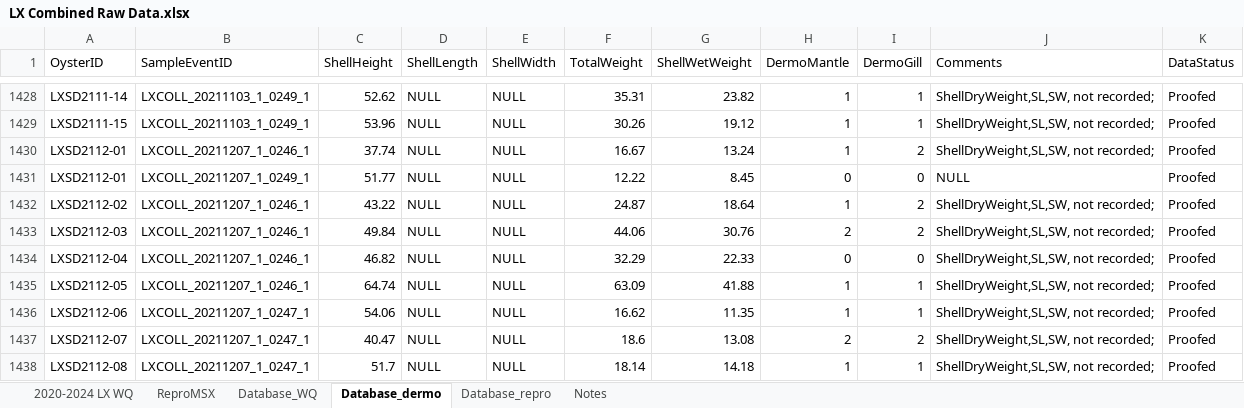
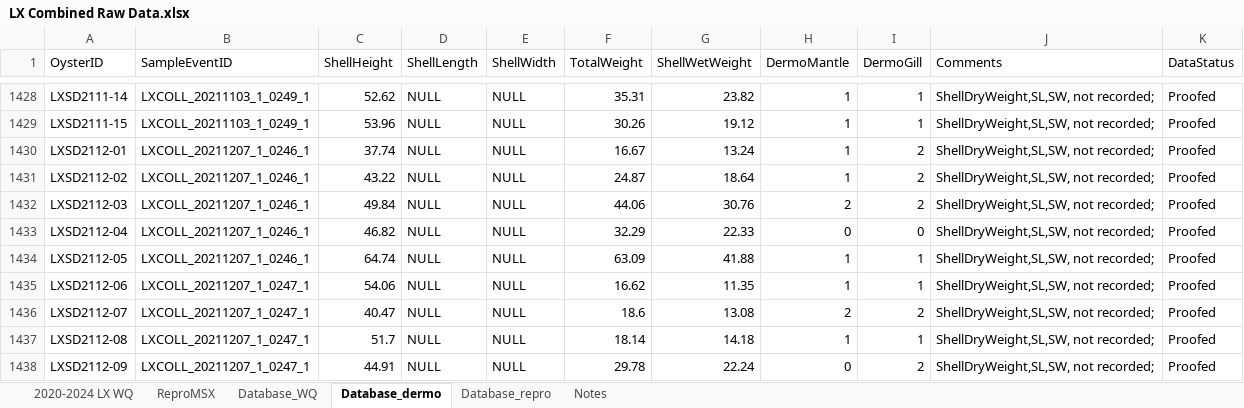
Before and after one commit to E-Levine/Oyster-Projects, an Excel workbook: SexRatio/Data/LX Combined Raw Data.xlsx, sheet Database_dermo, drawn as a sheet; only a part is shown, gaps mark what is left out; the shorter side is filled out with more unchanged rows; values as stored, in another font and other column widths than the file's, no borders; the diff names each change by its address in the sheet, - before the commit and + after, or states it on an @@ line.

Commit message:
Update LX Combined Raw Data.xlsx
Data correction. Line 1431 removed.

```diff
--- a/SexRatio/Data/LX Combined Raw Data.xlsx (sheet Database_dermo)
+++ b/SexRatio/Data/LX Combined Raw Data.xlsx (sheet Database_dermo)
-row 1431: LXSD2112-01 | LXCOLL_20211207_1_0249_1 | 51.77 | NULL | NULL | 12.22 | 8.45 | 0 | 0 | NULL | Proofed
```
